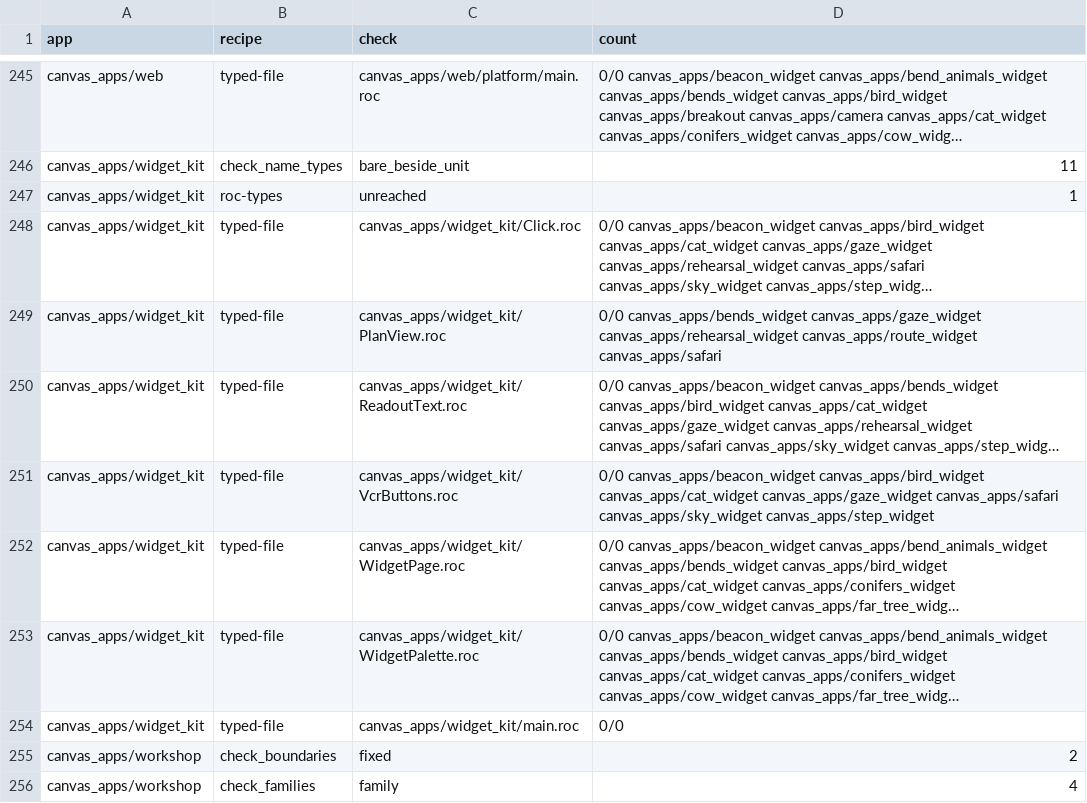
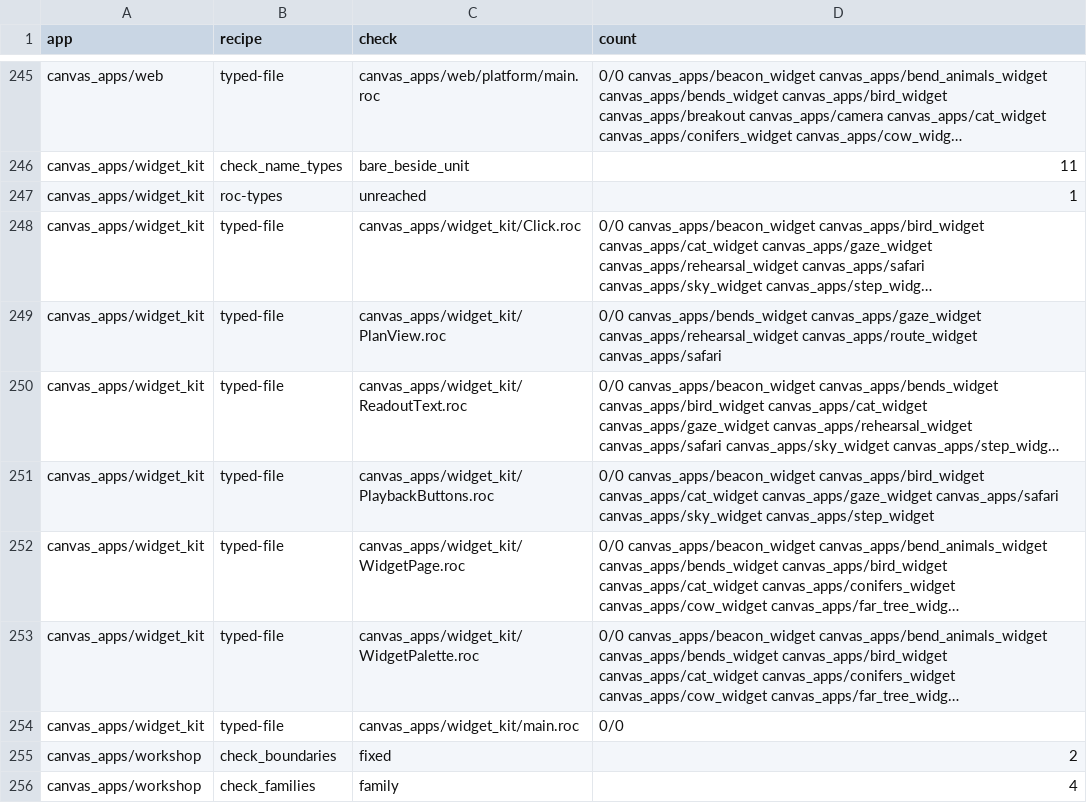
Before and after one commit to showell/roc-apps, a TSV file: tools/quality_baseline.tsv, drawn as a sheet; only a part is shown, gaps mark what is left out; long unchanged cells end in …; the diff names each change by its address in the sheet, - before the commit and + after, or states it on an @@ line.

```diff
--- a/tools/quality_baseline.tsv
+++ b/tools/quality_baseline.tsv
-C251 (check): canvas_apps/widget_kit/VcrButtons.roc
+C251 (check): canvas_apps/widget_kit/PlaybackButtons.roc
```
Also changed, not shown: 11 other files.
